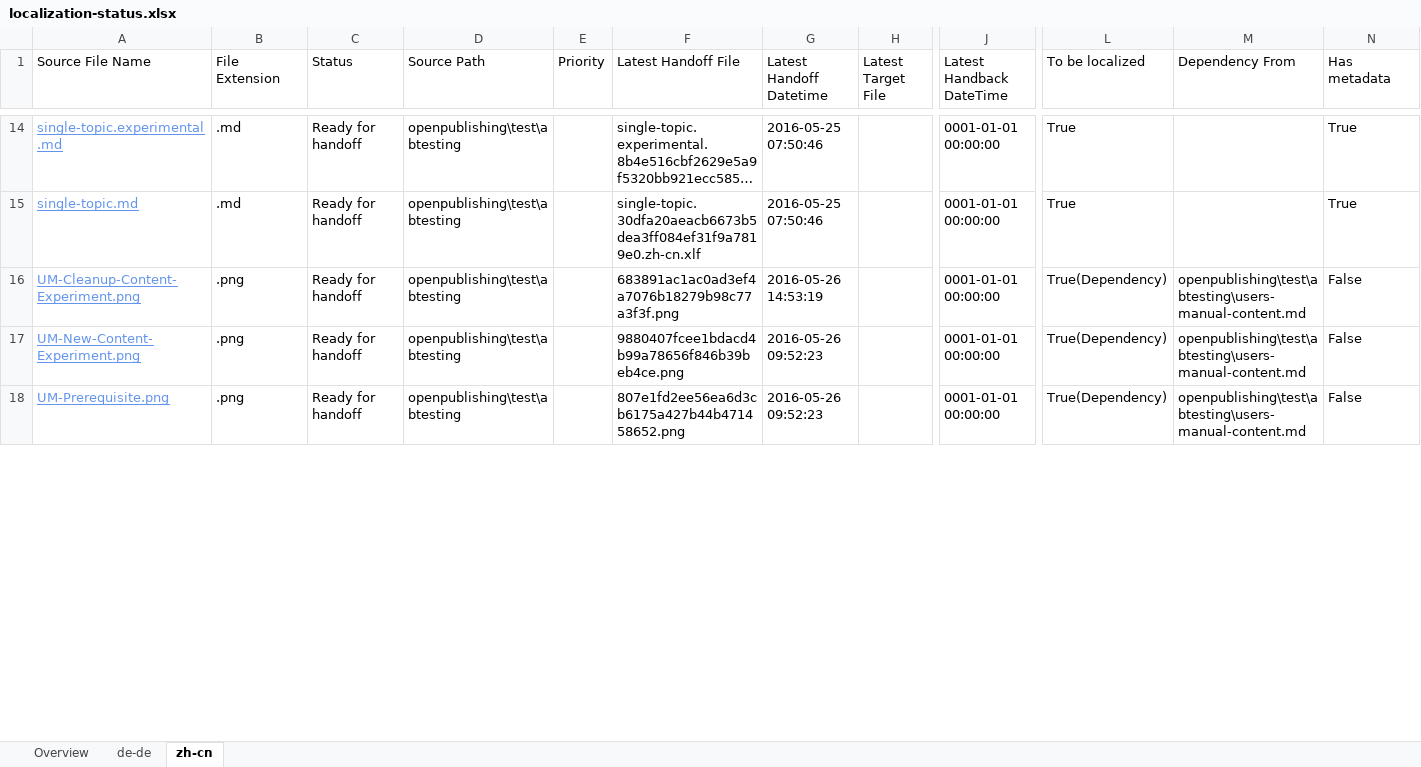
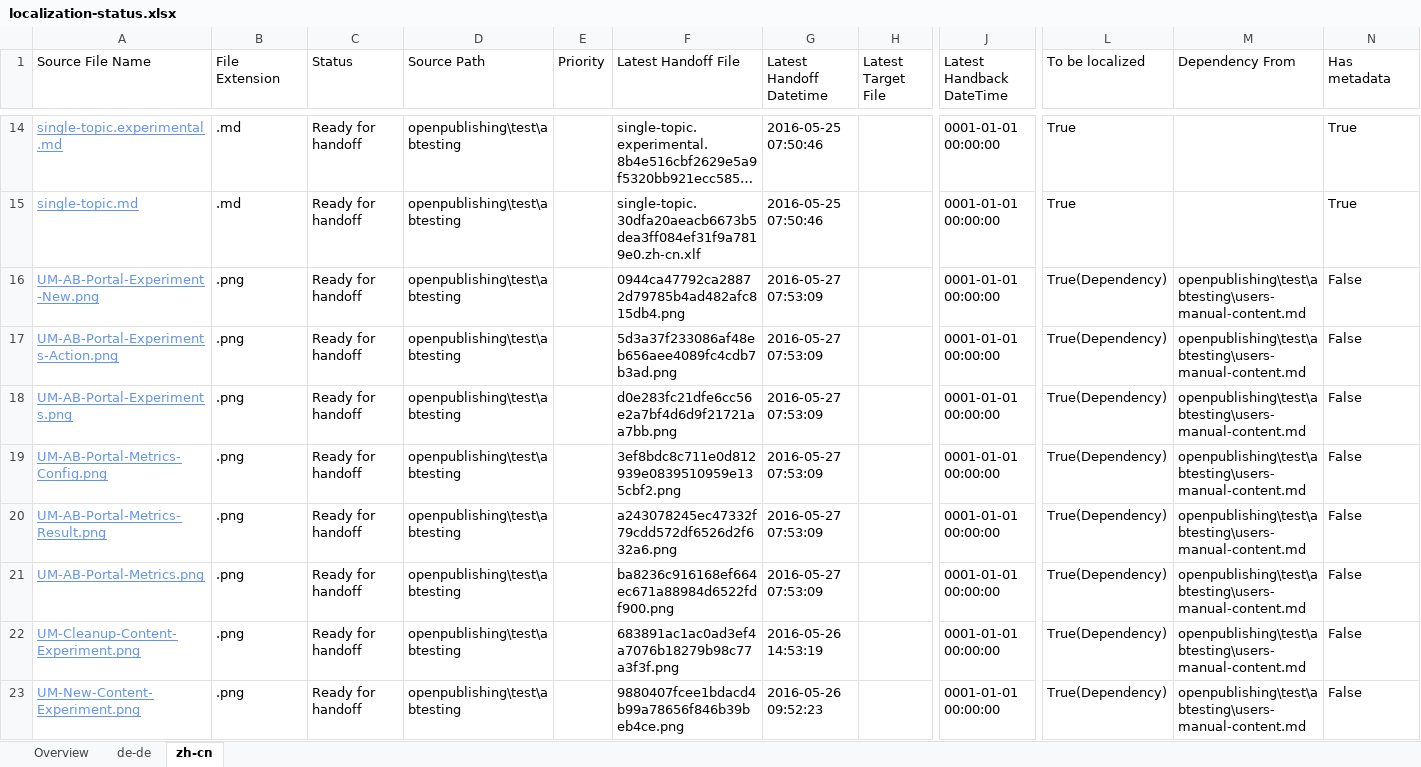
Before and after one commit to olprod/openpublishing-handback-test, an Excel workbook: ol-handback/Microsoft/openpublishing-test/master/localization-status.xlsx, sheet zh-cn, drawn as a sheet; only a part is shown, gaps mark what is left out; the shorter side is filled out with more unchanged rows; long unchanged cells end in …; values as stored, in another font and other column widths than the file's, no borders; table styles not drawn; rows hold the shown columns only; the diff covers the shown part only; the diff names each change by its address in the sheet, - before the commit and + after, or states it on an @@ line.

Commit message:
Generate Report for Handoff

```diff
--- a/ol-handback/Microsoft/openpublishing-test/master/localization-status.xlsx (sheet zh-cn)
+++ b/ol-handback/Microsoft/openpublishing-test/master/localization-status.xlsx (sheet zh-cn)
+row 16: UM-AB-Portal-Experiment-New.png | .png | Ready for handoff | openpublishing\test\abtesting |  | 0944ca47792ca28872d79785b4ad482afc815db4.png | 2016-05-27 07:53:09 |  | 0001-01-01 00:00:00 | True(Dependency) | openpublishing\test\abtesting\users-manual-content.md | False
+row 17: UM-AB-Portal-Experiments-Action.png | .png | Ready for handoff | openpublishing\test\abtesting |  | 5d3a37f233086af48eb656aee4089fc4cdb7b3ad.png | 2016-05-27 07:53:09 |  | 0001-01-01 00:00:00 | True(Dependency) | openpublishing\test\abtesting\users-manual-content.md | False
+row 18: UM-AB-Portal-Experiments.png | .png | Ready for handoff | openpublishing\test\abtesting |  | d0e283fc21dfe6cc56e2a7bf4d6d9f21721aa7bb.png | 2016-05-27 07:53:09 |  | 0001-01-01 00:00:00 | True(Dependency) | openpublishing\test\abtesting\users-manual-content.md | False
+row 19: UM-AB-Portal-Metrics-Config.png | .png | Ready for handoff | openpublishing\test\abtesting |  | 3ef8bdc8c711e0d812939e0839510959e135cbf2.png | 2016-05-27 07:53:09 |  | 0001-01-01 00:00:00 | True(Dependency) | openpublishing\test\abtesting\users-manual-content.md | False
+row 20: UM-AB-Portal-Metrics-Result.png | .png | Ready for handoff | openpublishing\test\abtesting |  | a243078245ec47332f79cdd572df6526d2f632a6.png | 2016-05-27 07:53:09 |  | 0001-01-01 00:00:00 | True(Dependency) | openpublishing\test\abtesting\users-manual-content.md | False
+row 21: UM-AB-Portal-Metrics.png | .png | Ready for handoff | openpublishing\test\abtesting |  | ba8236c916168ef664ec671a88984d6522fdf900.png | 2016-05-27 07:53:09 |  | 0001-01-01 00:00:00 | True(Dependency) | openpublishing\test\abtesting\users-manual-content.md | False
```
Also changed, not shown: 1 added row and 1 edited cell elsewhere in this sheet, sheet de-de, sheet Overview.
